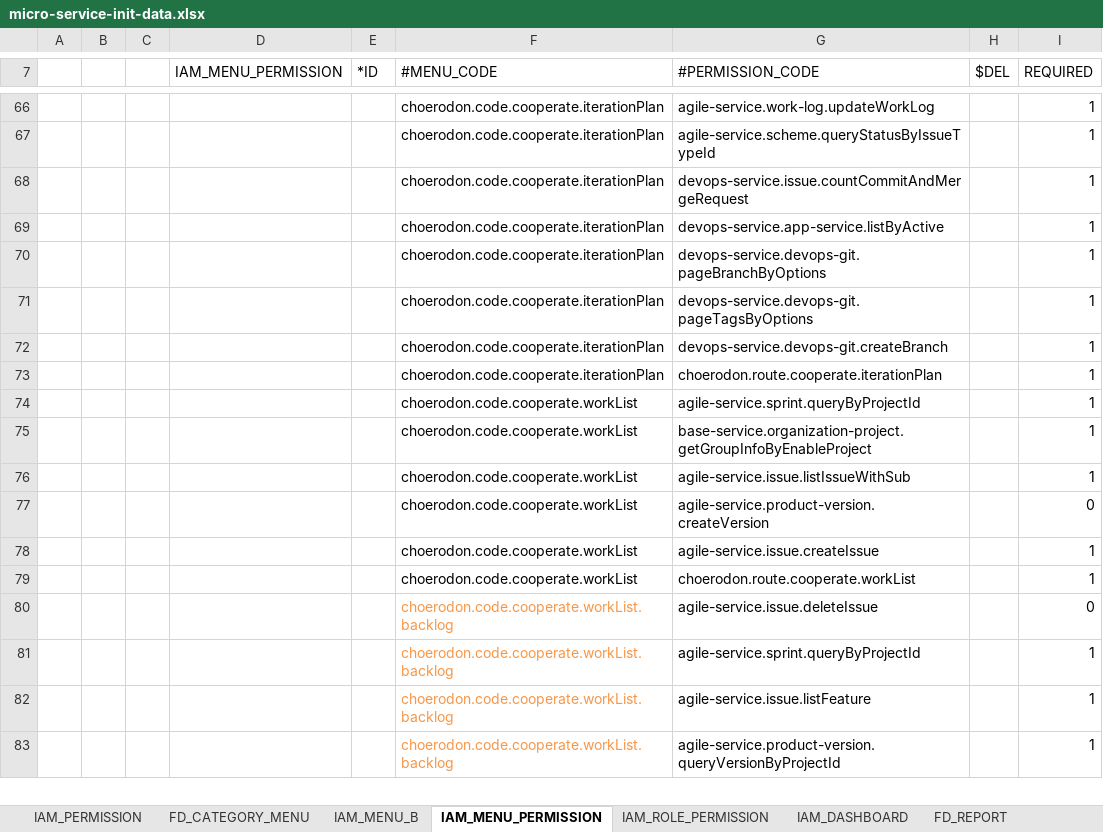
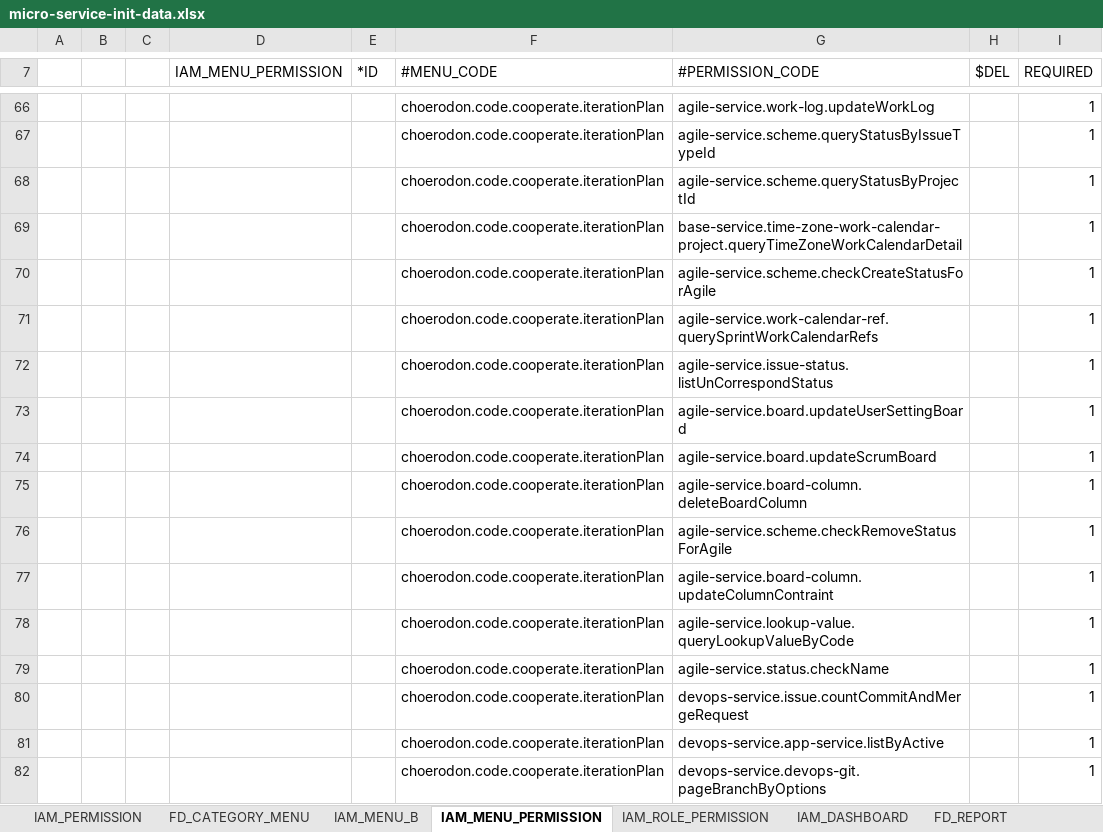
Before and after one commit to open-hand/agile-service, an Excel workbook: src/main/resources/script/meta/micro-service-init-data.xlsx, sheet IAM_MENU_PERMISSION, drawn as a sheet; only a part is shown, gaps mark what is left out; the shorter side is filled out with more unchanged rows; values as stored, in another font and other column widths than the file's, no borders; the diff names each change by its address in the sheet, - before the commit and + after, or states it on an @@ line.

```diff
--- a/src/main/resources/script/meta/micro-service-init-data.xlsx (sheet IAM_MENU_PERMISSION)
+++ b/src/main/resources/script/meta/micro-service-init-data.xlsx (sheet IAM_MENU_PERMISSION)
+row 68:  |  |  |  |  | choerodon.code.cooperate.iterationPlan | agile-service.scheme.queryStatusByProjectId |  | 1
+row 69:  |  |  |  |  | choerodon.code.cooperate.iterationPlan | base-service.time-zone-work-calendar-project.queryTimeZoneWorkCalendarDetail |  | 1
+row 70:  |  |  |  |  | choerodon.code.cooperate.iterationPlan | agile-service.scheme.checkCreateStatusForAgile |  | 1
+row 71:  |  |  |  |  | choerodon.code.cooperate.iterationPlan | agile-service.work-calendar-ref.querySprintWorkCalendarRefs |  | 1
+row 72:  |  |  |  |  | choerodon.code.cooperate.iterationPlan | agile-service.issue-status.listUnCorrespondStatus |  | 1
+row 73:  |  |  |  |  | choerodon.code.cooperate.iterationPlan | agile-service.board.updateUserSettingBoard |  | 1
+row 74:  |  |  |  |  | choerodon.code.cooperate.iterationPlan | agile-service.board.updateScrumBoard |  | 1
+row 75:  |  |  |  |  | choerodon.code.cooperate.iterationPlan | agile-service.board-column.deleteBoardColumn |  | 1
+row 76:  |  |  |  |  | choerodon.code.cooperate.iterationPlan | agile-service.scheme.checkRemoveStatusForAgile |  | 1
+row 77:  |  |  |  |  | choerodon.code.cooperate.iterationPlan | agile-service.board-column.updateColumnContraint |  | 1
+row 78:  |  |  |  |  | choerodon.code.cooperate.iterationPlan | agile-service.lookup-value.queryLookupValueByCode |  | 1
+row 79:  |  |  |  |  | choerodon.code.cooperate.iterationPlan | agile-service.status.checkName |  | 1
```
Also changed, not shown: 1 other file.
